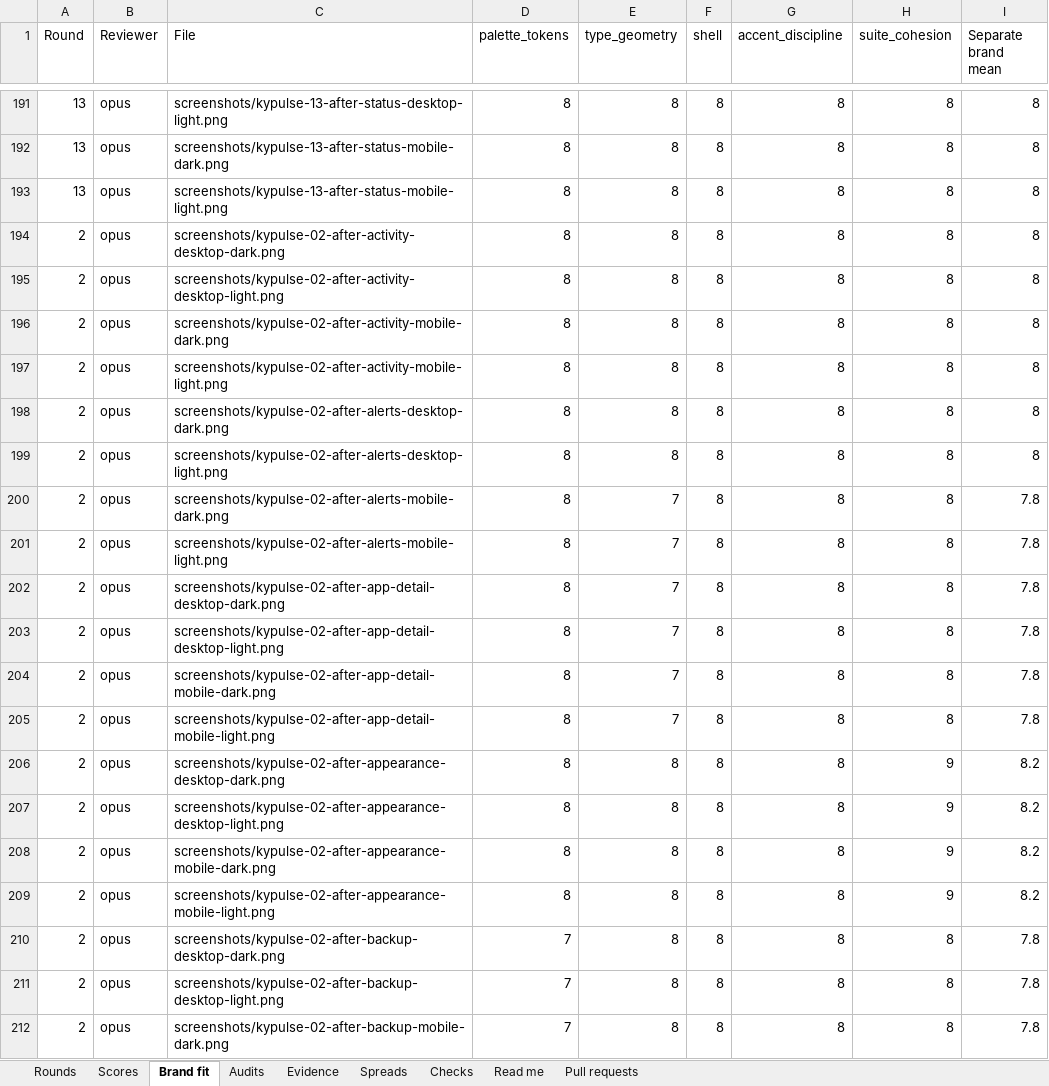
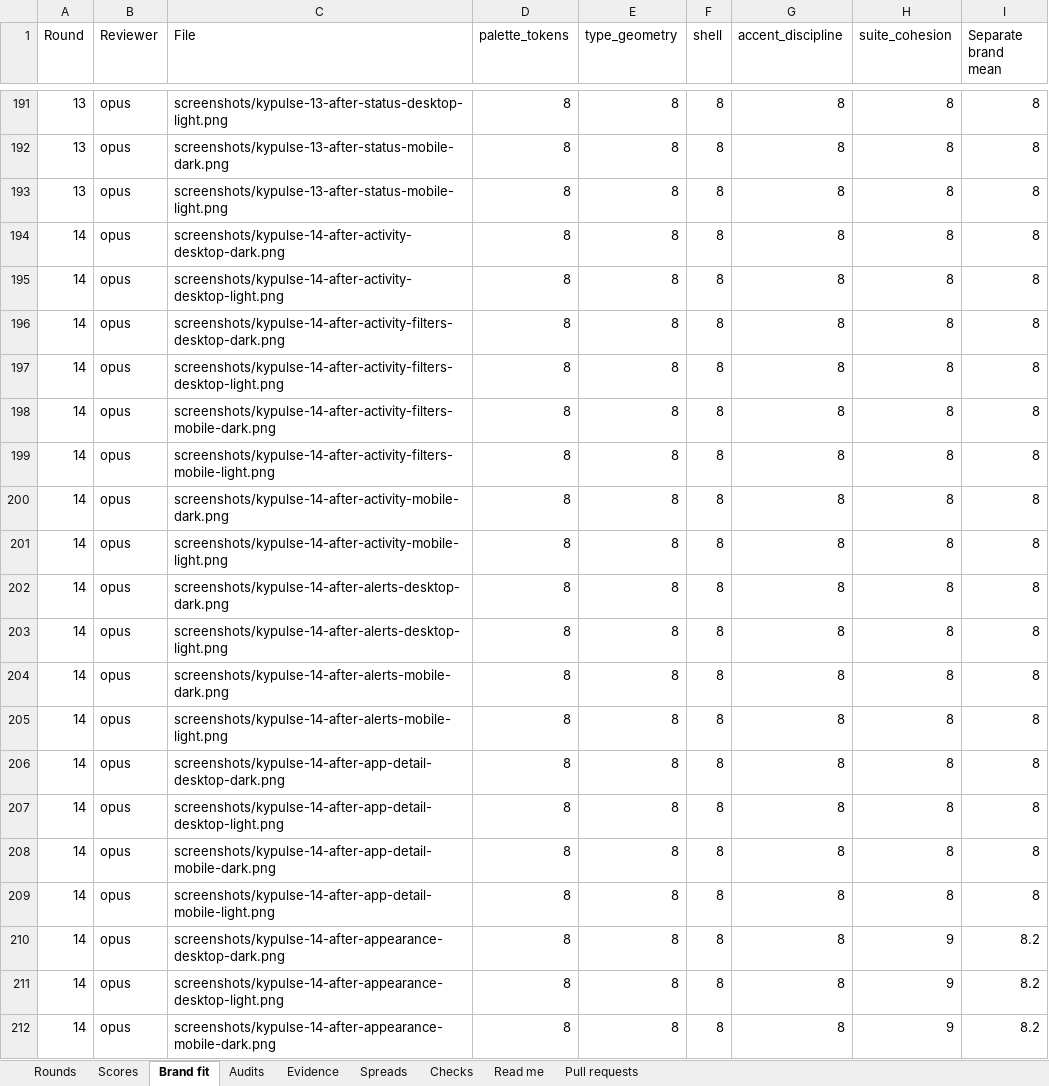
Before and after one commit to Busnes-app/KyPulse-server, an Excel workbook: docs/ui-pulse-eight/KyPulse-Council.xlsx, sheet Brand fit, drawn as a sheet; only a part is shown, gaps mark what is left out; the shorter side is filled out with more unchanged rows; values as stored, in another font and other column widths than the file's, no borders; the diff covers the shown part only; the diff names each change by its address in the sheet, - before the commit and + after, or states it on an @@ line.

```diff
--- a/docs/ui-pulse-eight/KyPulse-Council.xlsx (sheet Brand fit)
+++ b/docs/ui-pulse-eight/KyPulse-Council.xlsx (sheet Brand fit)
+row 194: 14 | opus | screenshots/kypulse-14-after-activity-desktop-dark.png | 8 | 8 | 8 | 8 | 8 | 8
+row 195: 14 | opus | screenshots/kypulse-14-after-activity-desktop-light.png | 8 | 8 | 8 | 8 | 8 | 8
+row 196: 14 | opus | screenshots/kypulse-14-after-activity-filters-desktop-dark.png | 8 | 8 | 8 | 8 | 8 | 8
+row 197: 14 | opus | screenshots/kypulse-14-after-activity-filters-desktop-light.png | 8 | 8 | 8 | 8 | 8 | 8
+row 198: 14 | opus | screenshots/kypulse-14-after-activity-filters-mobile-dark.png | 8 | 8 | 8 | 8 | 8 | 8
+row 199: 14 | opus | screenshots/kypulse-14-after-activity-filters-mobile-light.png | 8 | 8 | 8 | 8 | 8 | 8
+row 200: 14 | opus | screenshots/kypulse-14-after-activity-mobile-dark.png | 8 | 8 | 8 | 8 | 8 | 8
+row 201: 14 | opus | screenshots/kypulse-14-after-activity-mobile-light.png | 8 | 8 | 8 | 8 | 8 | 8
+row 202: 14 | opus | screenshots/kypulse-14-after-alerts-desktop-dark.png | 8 | 8 | 8 | 8 | 8 | 8
+row 203: 14 | opus | screenshots/kypulse-14-after-alerts-desktop-light.png | 8 | 8 | 8 | 8 | 8 | 8
+row 204: 14 | opus | screenshots/kypulse-14-after-alerts-mobile-dark.png | 8 | 8 | 8 | 8 | 8 | 8
+row 205: 14 | opus | screenshots/kypulse-14-after-alerts-mobile-light.png | 8 | 8 | 8 | 8 | 8 | 8
+row 206: 14 | opus | screenshots/kypulse-14-after-app-detail-desktop-dark.png | 8 | 8 | 8 | 8 | 8 | 8
+row 207: 14 | opus | screenshots/kypulse-14-after-app-detail-desktop-light.png | 8 | 8 | 8 | 8 | 8 | 8
+row 208: 14 | opus | screenshots/kypulse-14-after-app-detail-mobile-dark.png | 8 | 8 | 8 | 8 | 8 | 8
+row 209: 14 | opus | screenshots/kypulse-14-after-app-detail-mobile-light.png | 8 | 8 | 8 | 8 | 8 | 8
+row 210: 14 | opus | screenshots/kypulse-14-after-appearance-desktop-dark.png | 8 | 8 | 8 | 8 | 9 | 8.2
+row 211: 14 | opus | screenshots/kypulse-14-after-appearance-desktop-light.png | 8 | 8 | 8 | 8 | 9 | 8.2
+row 212: 14 | opus | screenshots/kypulse-14-after-appearance-mobile-dark.png | 8 | 8 | 8 | 8 | 9 | 8.2
```
Also changed, not shown: 61 added rows elsewhere in this sheet, sheet Spreads, sheet Scores, sheet Rounds, sheet Checks, sheet Audits, sheet Pull requests, 16 other files.
